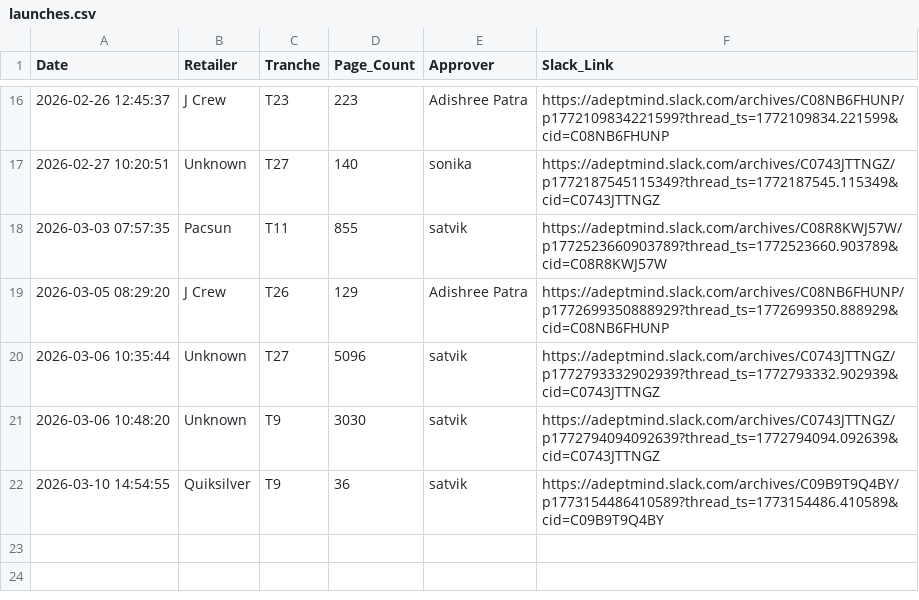
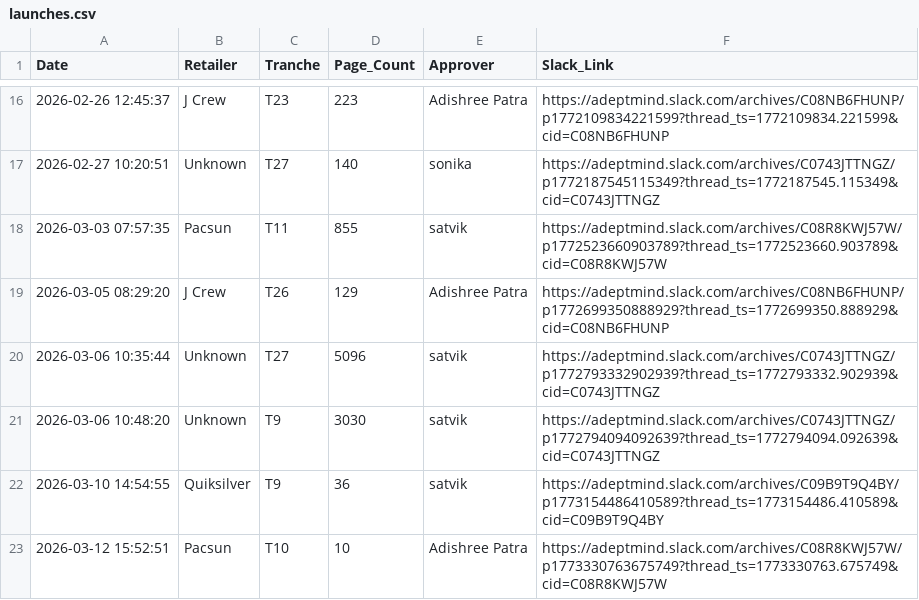
Before and after one commit to satvik-adeptmind/launch-tracker, a CSV file: launches.csv, drawn as a sheet; only a part is shown, gaps mark what is left out; the diff names each change by its address in the sheet, - before the commit and + after, or states it on an @@ line.

Commit message:
Log: Pacsun by Adishree Patra

```diff
--- a/launches.csv
+++ b/launches.csv
+row 23: 2026-03-12 15:52:51 | Pacsun | T10 | 10 | Adishree Patra | https://adeptmind.slack.com/archives/C08R8KWJ57W/p1773330763675749?thread_ts=1773330763.675749&cid=C08R8KWJ57W
```
